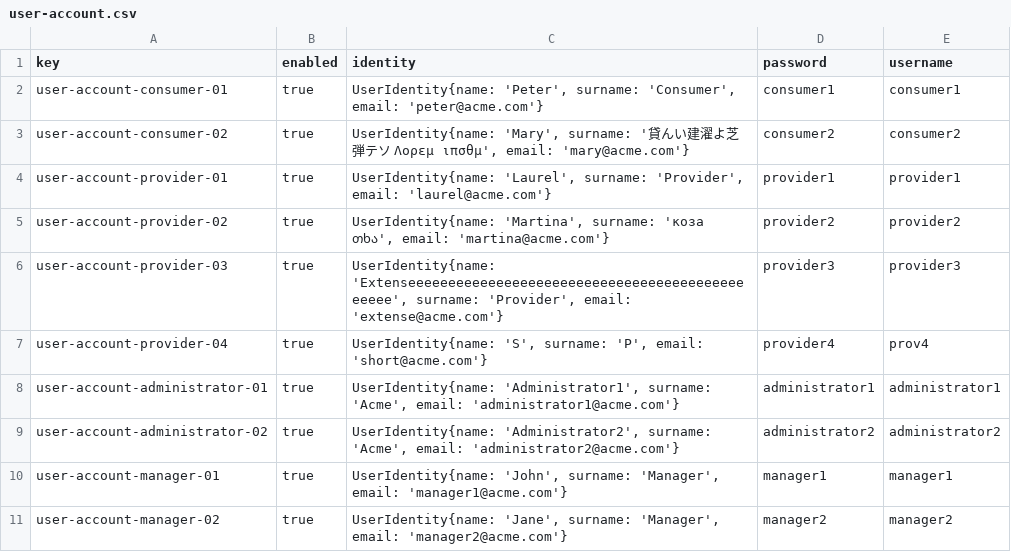
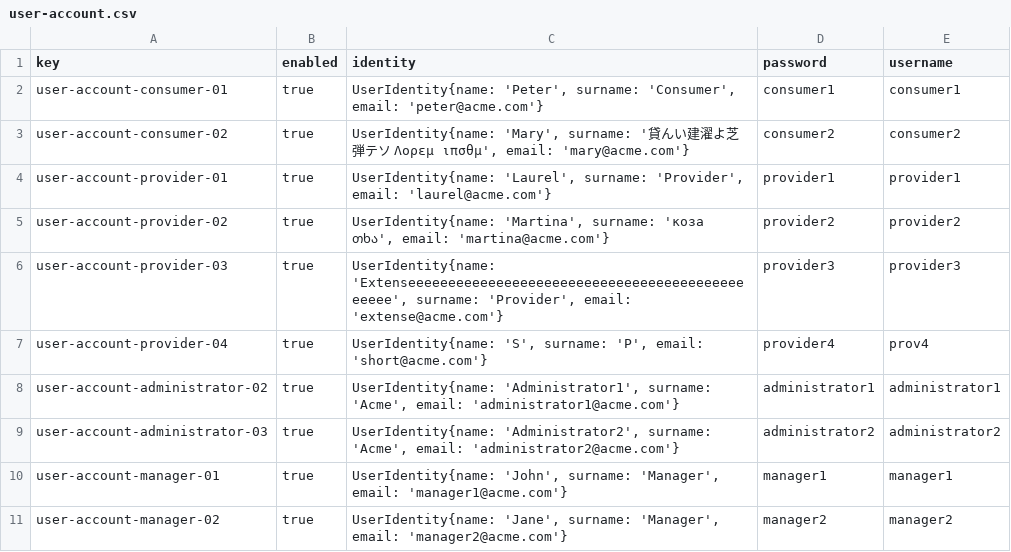
Before and after one commit to vicgrabru/Acme-SF-D02, a CSV file: src/main/webapp/WEB-INF/resources/sample-data/user-account.csv, drawn as a sheet; only a part is shown.

```diff
--- a/src/main/webapp/WEB-INF/resources/sample-data/user-account.csv
+++ b/src/main/webapp/WEB-INF/resources/sample-data/user-account.csv
@@ -7,4 +7,4 @@ user-account-provider-03,true,"UserIdentity{name: 'Extenseeeeeeeeeeeeeeeeeeeeeee
 user-account-provider-04,true,"UserIdentity{name: 'S', surname: 'P', email: 'short@acme.com'}",provider4,prov4
-user-account-administrator-01,true,"UserIdentity{name: 'Administrator1', surname: 'Acme', email: 'administrator1@acme.com'}",administrator1,administrator1
-user-account-administrator-02,true,"UserIdentity{name: 'Administrator2', surname: 'Acme', email: 'administrator2@acme.com'}",administrator2,administrator2
+user-account-administrator-02,true,"UserIdentity{name: 'Administrator1', surname: 'Acme', email: 'administrator1@acme.com'}",administrator1,administrator1
+user-account-administrator-03,true,"UserIdentity{name: 'Administrator2', surname: 'Acme', email: 'administrator2@acme.com'}",administrator2,administrator2
 user-account-manager-01,true,"UserIdentity{name: 'John', surname: 'Manager', email: 'manager1@acme.com'}",manager1,manager1
```
Also changed, not shown: 1 other file.
